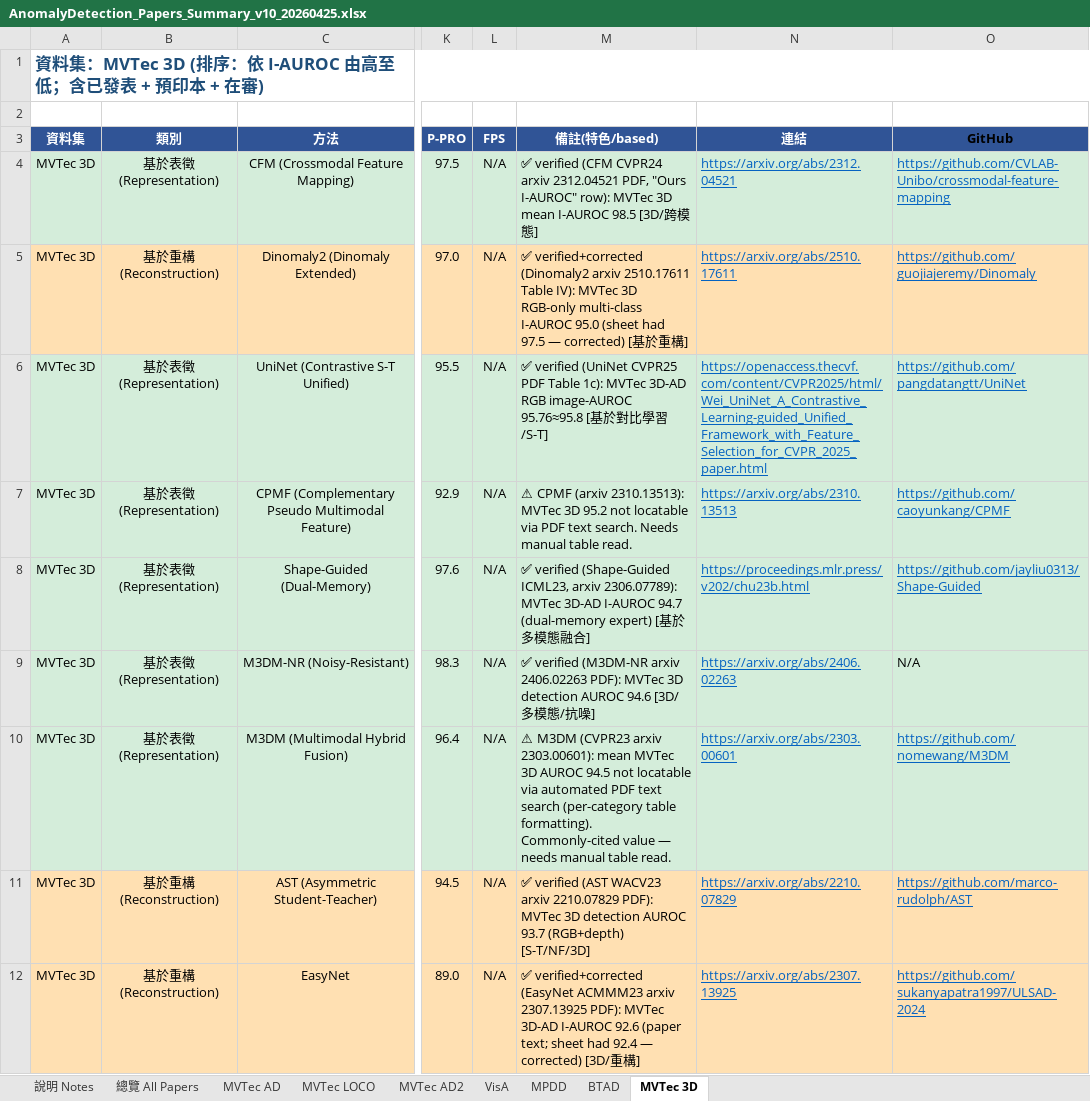
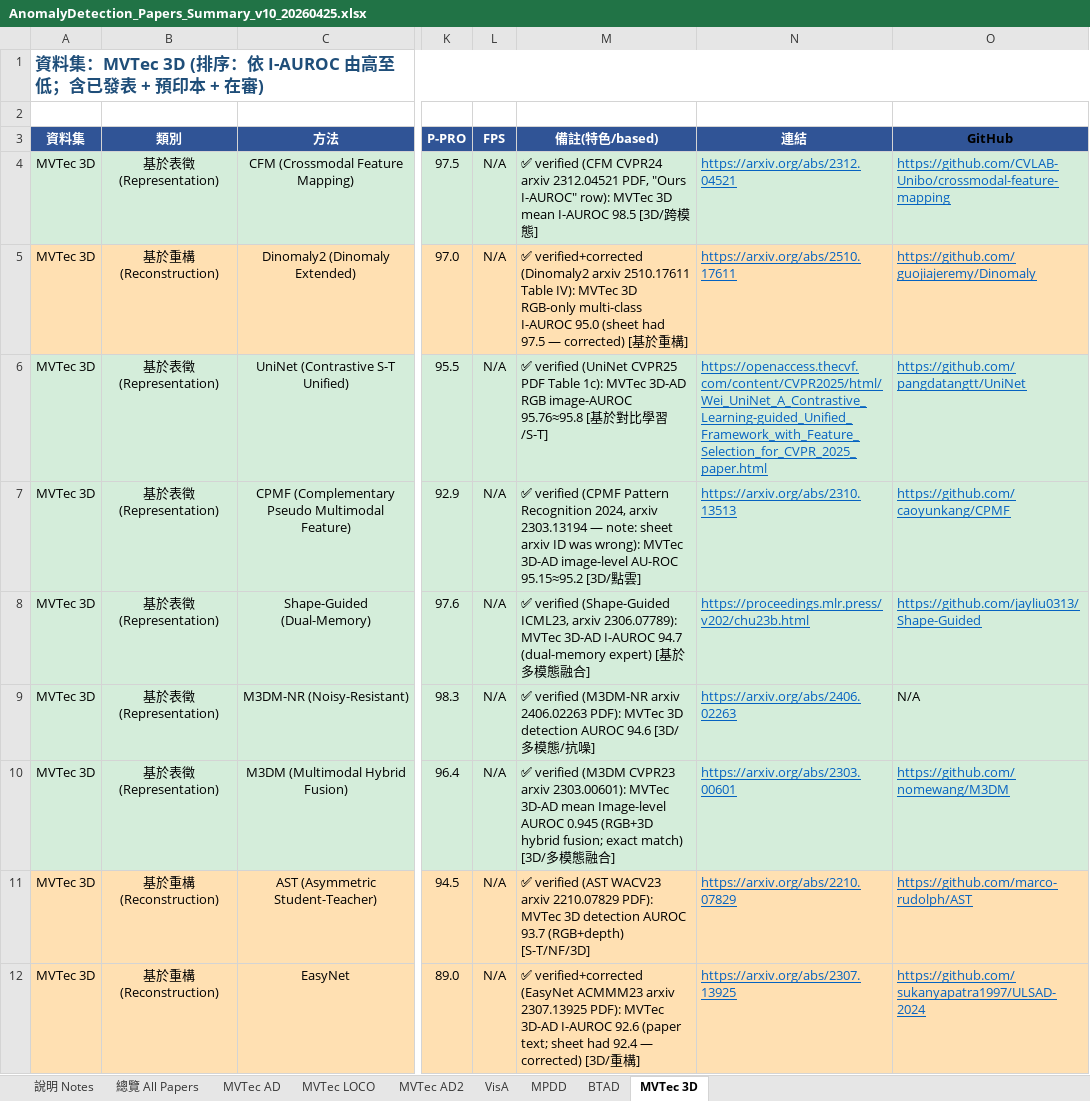
Before and after one commit to 112378074/NTUT-IVI-Lab--SOTA-Literature-Viewer, an Excel workbook: AnomalyDetection_Papers_Summary_v10_20260425.xlsx, sheet MVTec 3D, drawn as a sheet; only a part is shown, gaps mark what is left out; values as stored, in another font and other column widths than the file's, no borders; the diff names each change by its address in the sheet, - before the commit and + after, or states it on an @@ line.

Commit message:
verify AD round 5: UniFlow(99.1/97.5), USAGI(98.2), M3DM 3D(94.5), CPMF 3D(95.2) confirmed via WebSearch+paper; CPMF arxiv ID corrected

```diff
--- a/AnomalyDetection_Papers_Summary_v10_20260425.xlsx (sheet MVTec 3D)
+++ b/AnomalyDetection_Papers_Summary_v10_20260425.xlsx (sheet MVTec 3D)
-M7 (備註(特色/based)): ⚠ CPMF (arxiv 2310.13513): MVTec 3D 95.2 not locatable via PDF text search. Needs manual table read.
+M7 (備註(特色/based)): ✅ verified (CPMF Pattern Recognition 2024, arxiv 2303.13194 — note: sheet arxiv ID was wrong): MVTec 3D-AD image-level AU-ROC 95.15≈95.2 [3D/點雲]
-M10 (備註(特色/based)): ⚠ M3DM (CVPR23 arxiv 2303.00601): mean MVTec 3D AUROC 94.5 not locatable via automated PDF text search (per-category table formatting). Commonly-cited value — needs manual table read.
+M10 (備註(特色/based)): ✅ verified (M3DM CVPR23 arxiv 2303.00601): MVTec 3D-AD mean Image-level AUROC 0.945 (RGB+3D hybrid fusion; exact match) [3D/多模態融合]
```
Also changed, not shown: sheet MVTec AD, sheet VisA, 2 other files.
